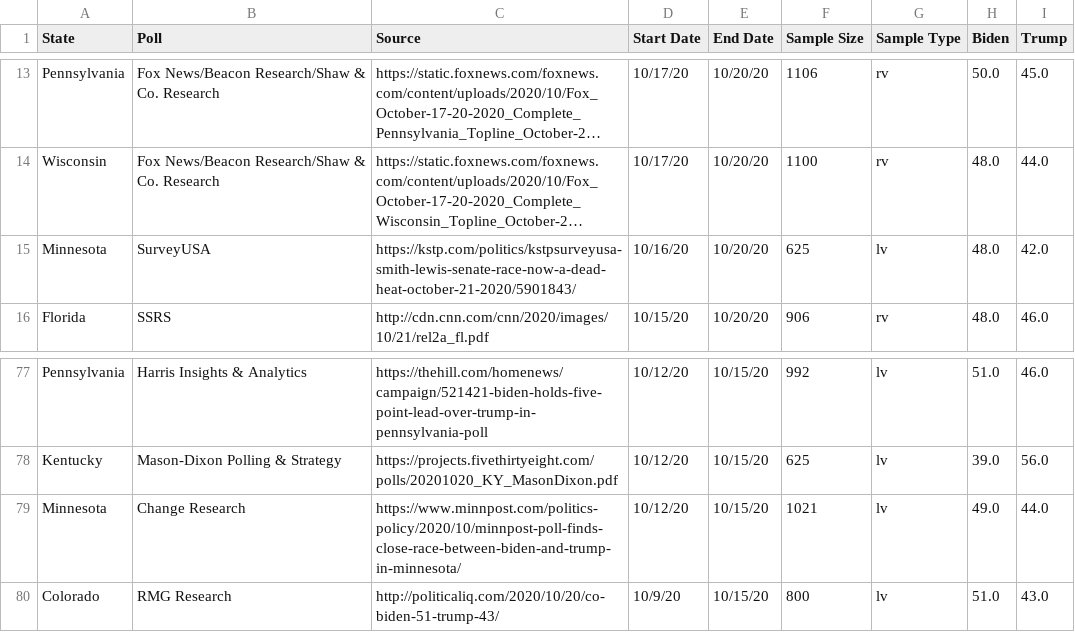
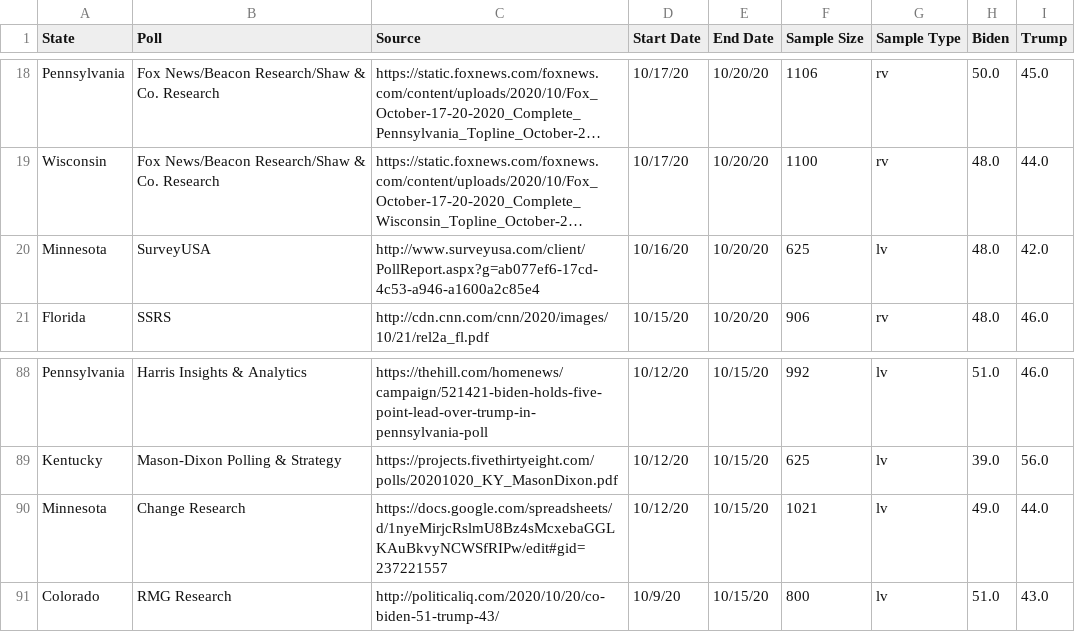
Before and after one commit to polistat/data-2020, a CSV file: 538.csv, drawn as a sheet; only a part is shown, gaps mark what is left out; long unchanged cells end in …; addresses are those after the commit; the diff covers the shown part only; the diff names each change by its address in the sheet, - before the commit and + after, or states it on an @@ line.

```diff
--- a/538.csv
+++ b/538.csv
-C20 (Source): https://kstp.com/politics/kstpsurveyusa-smith-lewis-senate-race-now-a-dead-heat-october-21-2020/5901843/
+C20 (Source): http://www.surveyusa.com/client/PollReport.aspx?g=ab077ef6-17cd-4c53-a946-a1600a2c85e4
-C90 (Source): https://www.minnpost.com/politics-policy/2020/10/minnpost-poll-finds-close-race-between-biden-and-trump-in-minnesota/
+C90 (Source): https://docs.google.com/spreadsheets/d/1nyeMirjcRslmU8Bz4sMcxebaGGLKAuBkvyNCWSfRIPw/edit#gid=237221557
```
Also changed, not shown: 16 added rows elsewhere in this file.
